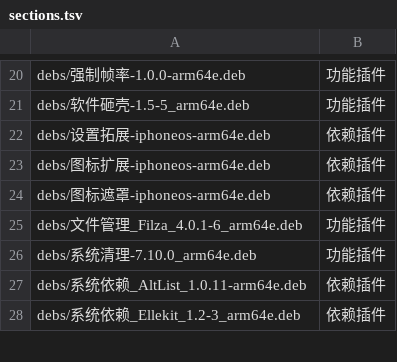
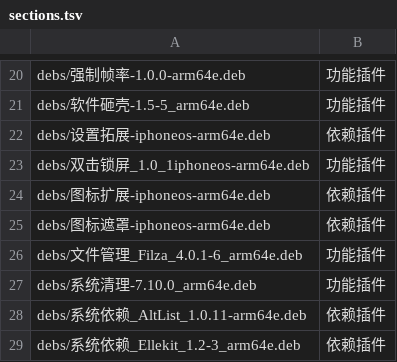
Before and after one commit to 154328106/repo, a TSV file: config/sections.tsv, drawn as a sheet; only a part is shown, gaps mark what is left out; the diff names each change by its address in the sheet, - before the commit and + after, or states it on an @@ line.

Commit message:
Add 双击锁屏_1.0_1iphoneos-arm64e

```diff
--- a/config/sections.tsv
+++ b/config/sections.tsv
+row 23: debs/双击锁屏_1.0_1iphoneos-arm64e.deb | 功能插件
```
Also changed, not shown: 1 other file.
